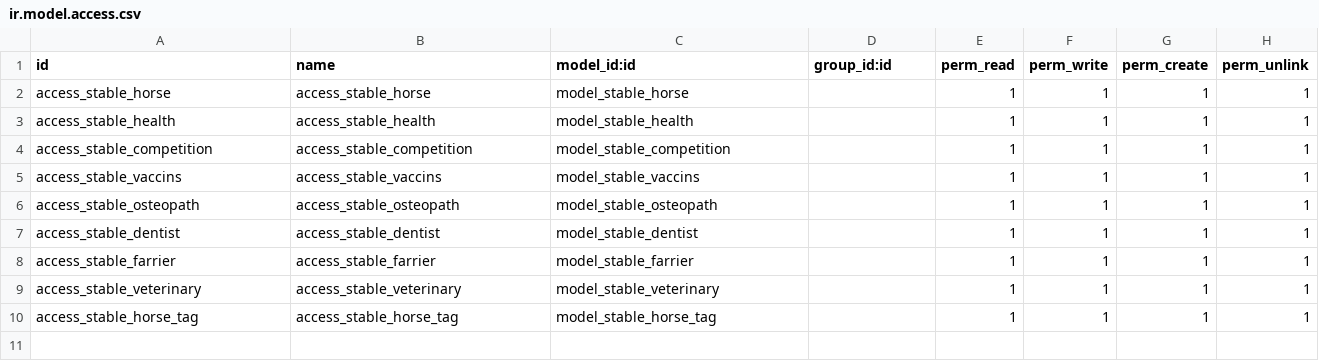
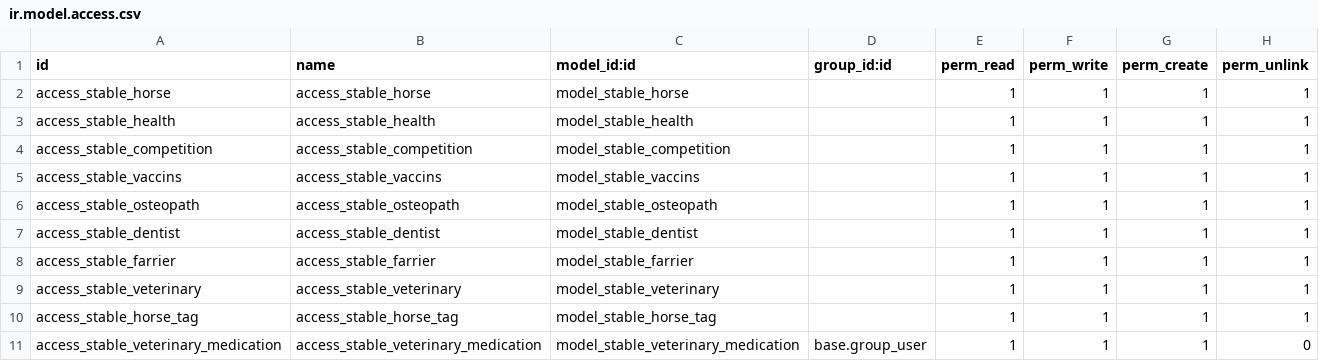
Before and after one commit to AlessGiu/stable_manager, a CSV file: security/ir.model.access.csv, drawn as a sheet.

Commit message:
hotfix create_multi on everty models

```diff
--- a/security/ir.model.access.csv
+++ b/security/ir.model.access.csv
@@ -10 +10,2 @@ access_stable_veterinary,access_stable_veterinary,model_stable_veterinary,,1,1,1
 access_stable_horse_tag,access_stable_horse_tag,model_stable_horse_tag,,1,1,1,1
+access_stable_veterinary_medication,access_stable_veterinary_medication,model_stable_veterinary_medication,base.group_user,1,1,1,0
```
Also changed, not shown: 9 other files.
